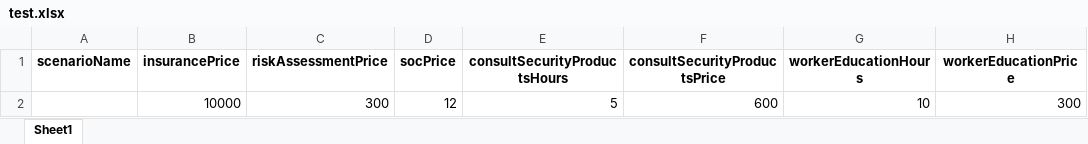
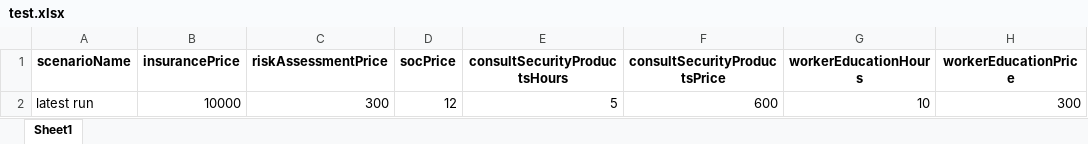
Before and after one commit to dkrivaa/wix_cyber, an Excel workbook: test.xlsx, sheet Sheet1, drawn as a sheet; only a part is shown; values as stored, in another font and other column widths than the file's, no borders; the diff names each change by its address in the sheet, - before the commit and + after, or states it on an @@ line.

```diff
--- a/test.xlsx (sheet Sheet1)
+++ b/test.xlsx (sheet Sheet1)
-A2 (scenarioName): (empty)
+A2 (scenarioName): latest run
```
